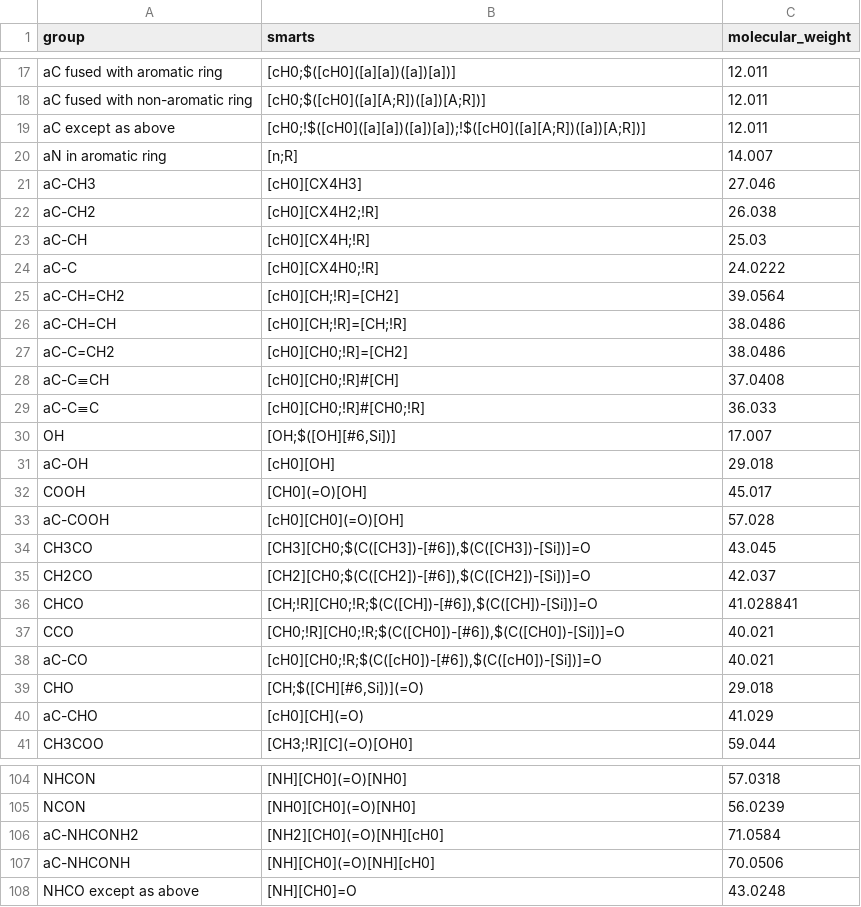
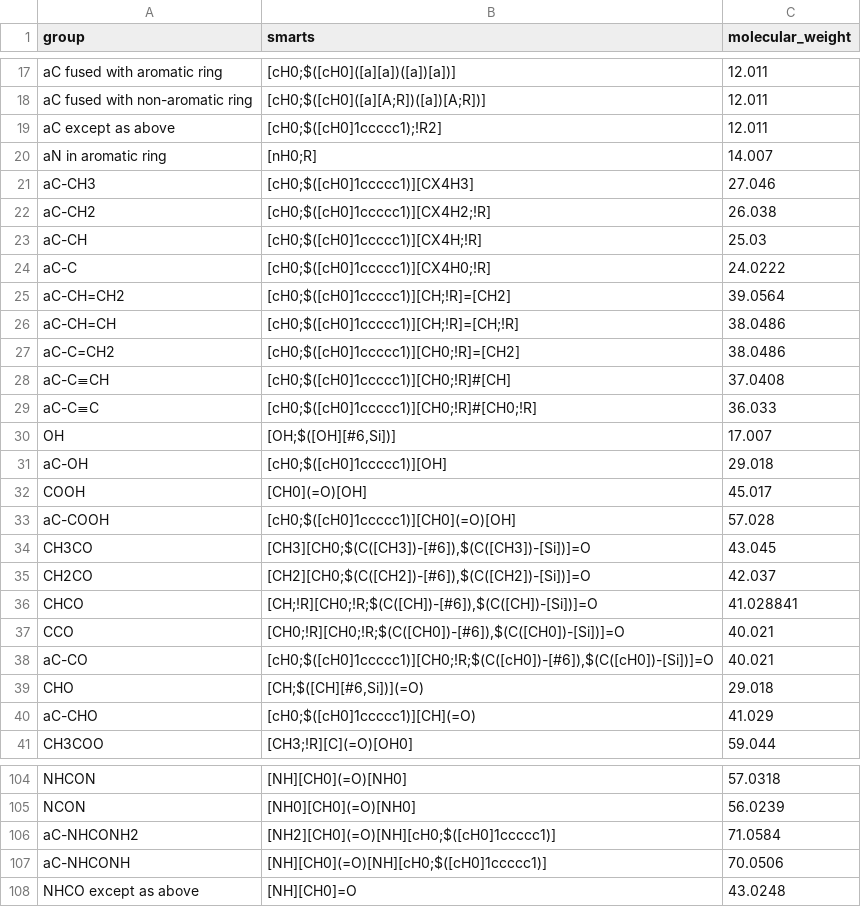
Before and after one commit to ipqa-research/ugropy, a CSV file: ugropy/groupscsv/abdulelah_gani/primary/primary.csv, drawn as a sheet; only a part is shown, gaps mark what is left out; the diff covers the shown part only.

```diff
--- a/ugropy/groupscsv/abdulelah_gani/primary/primary.csv
+++ b/ugropy/groupscsv/abdulelah_gani/primary/primary.csv
@@ -18,17 +18,17 @@ aC fused with aromatic ring|[cH0;$([cH0]([a][a])([a])[a])]|12.011
 aC fused with non-aromatic ring|[cH0;$([cH0]([a][A;R])([a])[A;R])]|12.011
-aC except as above|[cH0;!$([cH0]([a][a])([a])[a]);!$([cH0]([a][A;R])([a])[A;R])]|12.011
-aN in aromatic ring|[n;R]|14.007
-aC-CH3|[cH0][CX4H3]|27.046
-aC-CH2|[cH0][CX4H2;!R]|26.038
-aC-CH|[cH0][CX4H;!R]|25.03
-aC-C|[cH0][CX4H0;!R]|24.0222
-aC-CH=CH2|[cH0][CH;!R]=[CH2]|39.0564
-aC-CH=CH|[cH0][CH;!R]=[CH;!R]|38.0486
-aC-C=CH2|[cH0][CH0;!R]=[CH2]|38.0486
-aC-C≡CH|[cH0][CH0;!R]#[CH]|37.0408
-aC-C≡C|[cH0][CH0;!R]#[CH0;!R]|36.033
+aC except as above|[cH0;$([cH0]1ccccc1);!R2]|12.011
+aN in aromatic ring|[nH0;R]|14.007
+aC-CH3|[cH0;$([cH0]1ccccc1)][CX4H3]|27.046
+aC-CH2|[cH0;$([cH0]1ccccc1)][CX4H2;!R]|26.038
+aC-CH|[cH0;$([cH0]1ccccc1)][CX4H;!R]|25.03
+aC-C|[cH0;$([cH0]1ccccc1)][CX4H0;!R]|24.0222
+aC-CH=CH2|[cH0;$([cH0]1ccccc1)][CH;!R]=[CH2]|39.0564
+aC-CH=CH|[cH0;$([cH0]1ccccc1)][CH;!R]=[CH;!R]|38.0486
+aC-C=CH2|[cH0;$([cH0]1ccccc1)][CH0;!R]=[CH2]|38.0486
+aC-C≡CH|[cH0;$([cH0]1ccccc1)][CH0;!R]#[CH]|37.0408
+aC-C≡C|[cH0;$([cH0]1ccccc1)][CH0;!R]#[CH0;!R]|36.033
 OH|[OH;$([OH][#6,Si])]|17.007
-aC-OH|[cH0][OH]|29.018
+aC-OH|[cH0;$([cH0]1ccccc1)][OH]|29.018
 COOH|[CH0](=O)[OH]|45.017
-aC-COOH|[cH0][CH0](=O)[OH]|57.028
+aC-COOH|[cH0;$([cH0]1ccccc1)][CH0](=O)[OH]|57.028
 CH3CO|[CH3][CH0;$(C([CH3])-[#6]),$(C([CH3])-[Si])]=O|43.045
@@ -37,5 +37,5 @@ CHCO|[CH;!R][CH0;!R;$(C([CH])-[#6]),$(C([CH])-[Si])]=O|41.028841
 CCO|[CH0;!R][CH0;!R;$(C([CH0])-[#6]),$(C([CH0])-[Si])]=O|40.021
-aC-CO|[cH0][CH0;!R;$(C([cH0])-[#6]),$(C([cH0])-[Si])]=O|40.021
+aC-CO|[cH0;$([cH0]1ccccc1)][CH0;!R;$(C([cH0])-[#6]),$(C([cH0])-[Si])]=O|40.021
 CHO|[CH;$([CH][#6,Si])](=O)|29.018
-aC-CHO|[cH0][CH](=O)|41.029
+aC-CHO|[cH0;$([cH0]1ccccc1)][CH](=O)|41.029
 CH3COO|[CH3;!R][C](=O)[OH0]|59.044
@@ -105,4 +105,4 @@ NHCON|[NH][CH0](=O)[NH0]|57.0318
 NCON|[NH0][CH0](=O)[NH0]|56.0239
-aC-NHCONH2|[NH2][CH0](=O)[NH][cH0]|71.0584
-aC-NHCONH|[NH][CH0](=O)[NH][cH0]|70.0506
+aC-NHCONH2|[NH2][CH0](=O)[NH][cH0;$([cH0]1ccccc1)]|71.0584
+aC-NHCONH|[NH][CH0](=O)[NH][cH0;$([cH0]1ccccc1)]|70.0506
 NHCO except as above|[NH][CH0]=O|43.0248
```
Also changed, not shown: 19 edited cells elsewhere in this file, 2 other files.
